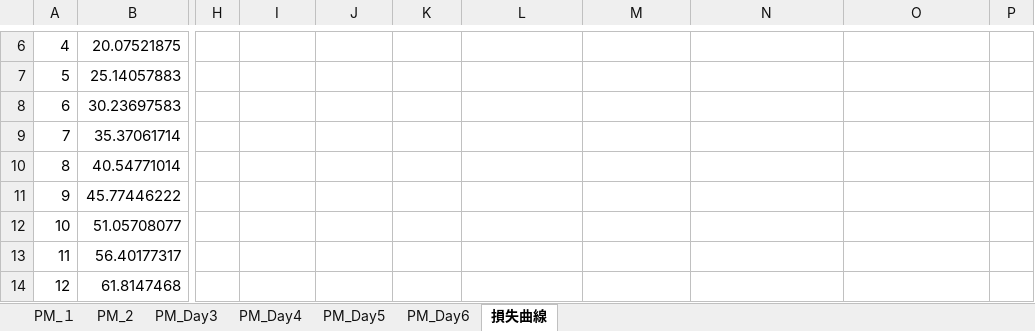
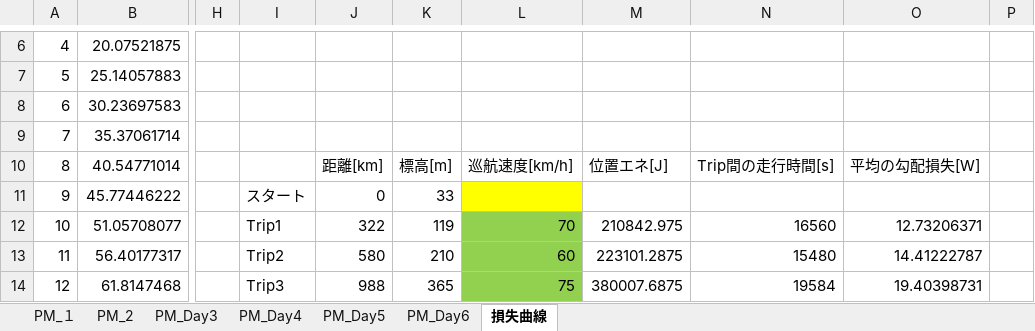
Before and after one commit to Ben1022yamazzz/solar-energy-management-, an Excel workbook: BWSC2019-EneMane/PM/PM.xlsx, sheet 損失曲線, drawn as a sheet; only a part is shown, gaps mark what is left out; values as stored, in another font and other column widths than the file's, no borders; charts and pictures not drawn; the diff covers the shown part only; the diff names each change by its address in the sheet, - before the commit and + after, or states it on an @@ line.

```diff
--- a/BWSC2019-EneMane/PM/PM.xlsx (sheet 損失曲線)
+++ b/BWSC2019-EneMane/PM/PM.xlsx (sheet 損失曲線)
-J10: (empty)
+J10: 距離[km]
-K10: (empty)
+K10: 標高[m]
-L10: (empty)
+L10: 巡航速度[km/h]
-M10: (empty)
+M10: 位置エネ[J]
-N10: (empty)
+N10: Trip間の走行時間[s]
-O10: (empty)
+O10: 平均の勾配損失[W]
-I11: (empty)
+I11: スタート
-J11: (empty)
+J11: 0
-K11: (empty)
+K11: 33
-L11 fill: none
+L11 fill: #FFFF00
-I12: (empty)
+I12: Trip1
-J12: (empty)
+J12: 322
-K12: (empty)
+K12: 119
-L12: (empty)
+L12: 70
-L12:L14 fill: none
+L12:L14 fill: #92D050
-M12: (empty)
+M12: 210842.975
-N12: (empty)
+N12: 16560
-O12: (empty)
+O12: 12.73206371
-I13: (empty)
+I13: Trip2
-J13: (empty)
+J13: 580
-K13: (empty)
+K13: 210
-L13: (empty)
+L13: 60
-M13: (empty)
+M13: 223101.2875
-N13: (empty)
+N13: 15480
-O13: (empty)
+O13: 14.41222787
-I14: (empty)
+I14: Trip3
-J14: (empty)
+J14: 988
-K14: (empty)
+K14: 365
-L14: (empty)
+L14: 75
-M14: (empty)
+M14: 380007.6875
-N14: (empty)
+N14: 19584
-O14: (empty)
+O14: 19.40398731
```
Also changed, not shown: 60 edited cells and cell formats elsewhere in this sheet, sheet PM_１, charts or pictures, BWSC2019-EneMane/Main/Main.xlsm, BWSC2019-EneMane/PB/PB.xlsm, 3 other files.
